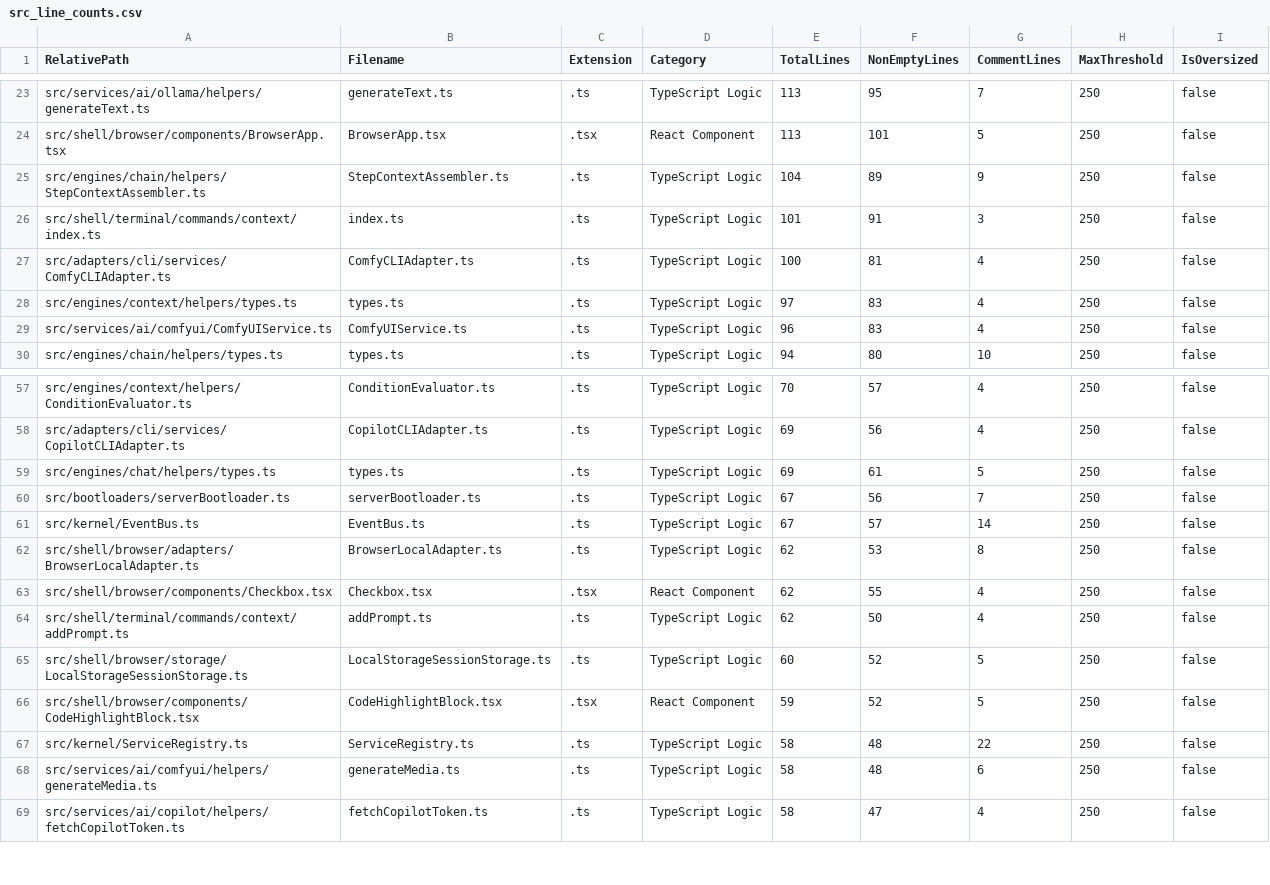
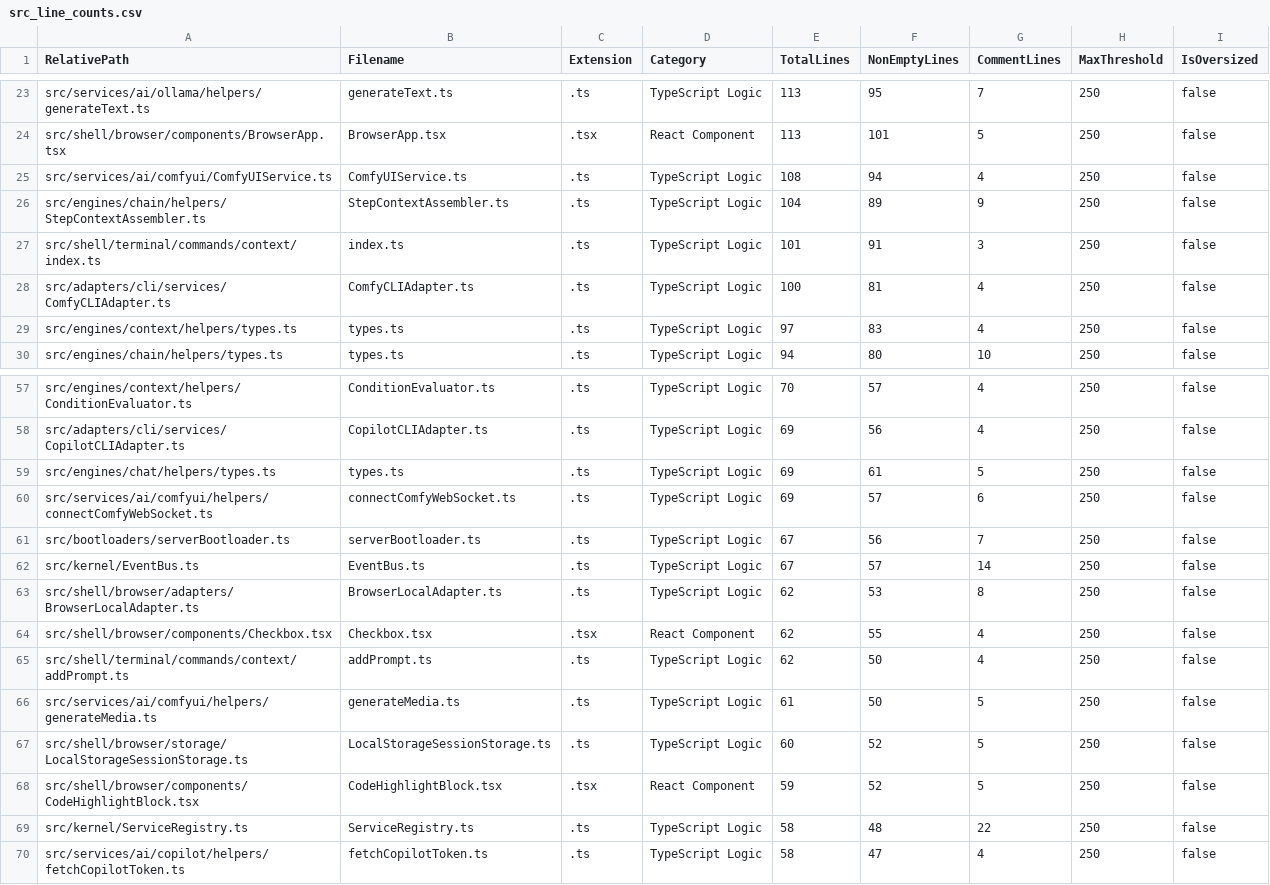
Before and after one commit to mattdaruma/JSAIOS, a CSV file: reports/src_line_counts.csv, drawn as a sheet; only a part is shown, gaps mark what is left out; removed rows and columns are numbered as before the commit, all else as after; the diff names each change by its address in the sheet, - before the commit and + after, or states it on an @@ line.

Commit message:
add-live-websocket-event-stream-listener-for-comfyui-service

```diff
--- a/reports/src_line_counts.csv
+++ b/reports/src_line_counts.csv
+row 25: src/services/ai/comfyui/ComfyUIService.ts | ComfyUIService.ts | .ts | TypeScript Logic | 108 | 94 | 4 | 250 | false
-row 29: src/services/ai/comfyui/ComfyUIService.ts | ComfyUIService.ts | .ts | TypeScript Logic | 96 | 83 | 4 | 250 | false
+row 60: src/services/ai/comfyui/helpers/connectComfyWebSocket.ts | connectComfyWebSocket.ts | .ts | TypeScript Logic | 69 | 57 | 6 | 250 | false
+row 66: src/services/ai/comfyui/helpers/generateMedia.ts | generateMedia.ts | .ts | TypeScript Logic | 61 | 50 | 5 | 250 | false
-row 68: src/services/ai/comfyui/helpers/generateMedia.ts | generateMedia.ts | .ts | TypeScript Logic | 58 | 48 | 6 | 250 | false
```
Also changed, not shown: 5 other files.
